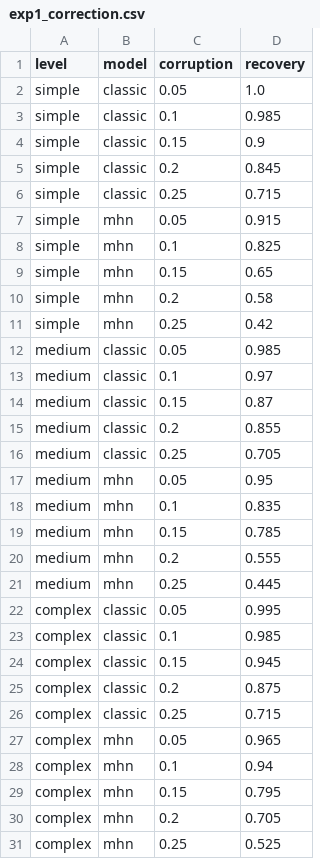
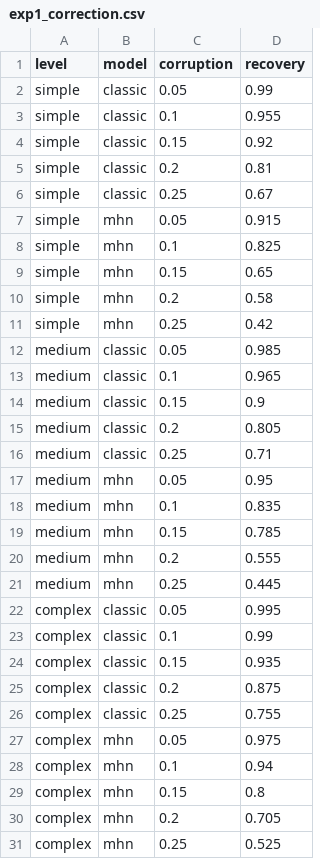
Before and after one commit to NiGiga/ML_MHN_Project_26, a CSV file: results/exp1_correction.csv, drawn as a sheet.

```diff
--- a/results/exp1_correction.csv
+++ b/results/exp1_correction.csv
@@ -1,7 +1,7 @@
 level,model,corruption,recovery
-simple,classic,0.05,1.0
-simple,classic,0.1,0.985
-simple,classic,0.15,0.9
-simple,classic,0.2,0.845
-simple,classic,0.25,0.715
+simple,classic,0.05,0.99
+simple,classic,0.1,0.955
+simple,classic,0.15,0.92
+simple,classic,0.2,0.81
+simple,classic,0.25,0.67
 simple,mhn,0.05,0.915
@@ -12,6 +12,6 @@ simple,mhn,0.25,0.42
 medium,classic,0.05,0.985
-medium,classic,0.1,0.97
-medium,classic,0.15,0.87
-medium,classic,0.2,0.855
-medium,classic,0.25,0.705
+medium,classic,0.1,0.965
+medium,classic,0.15,0.9
+medium,classic,0.2,0.805
+medium,classic,0.25,0.71
 medium,mhn,0.05,0.95
@@ -22,9 +22,9 @@ medium,mhn,0.25,0.445
 complex,classic,0.05,0.995
-complex,classic,0.1,0.985
-complex,classic,0.15,0.945
+complex,classic,0.1,0.99
+complex,classic,0.15,0.935
 complex,classic,0.2,0.875
-complex,classic,0.25,0.715
-complex,mhn,0.05,0.965
+complex,classic,0.25,0.755
+complex,mhn,0.05,0.975
 complex,mhn,0.1,0.94
-complex,mhn,0.15,0.795
+complex,mhn,0.15,0.8
 complex,mhn,0.2,0.705
```
Also changed, not shown: 3 other files.
